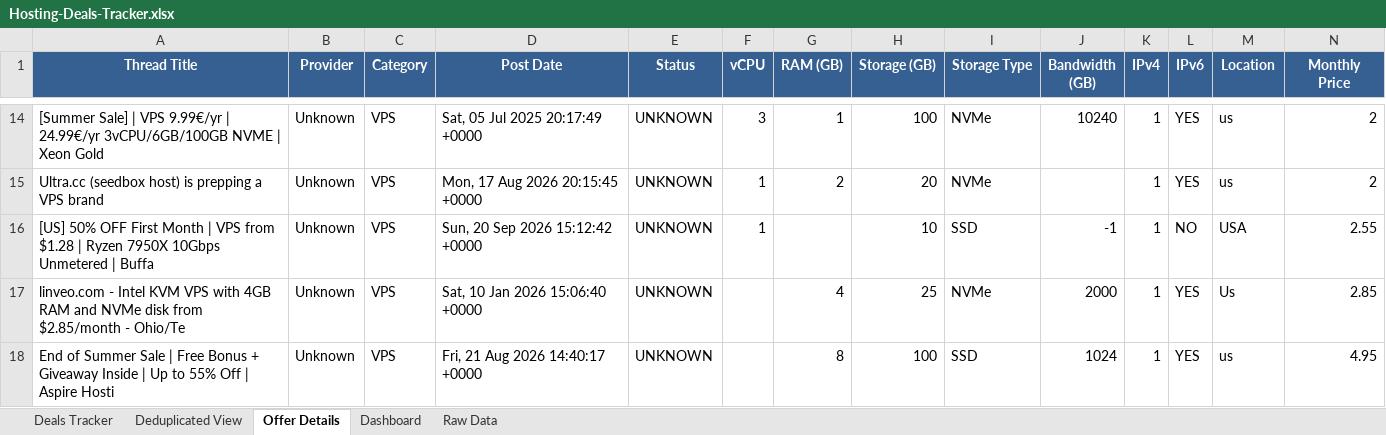
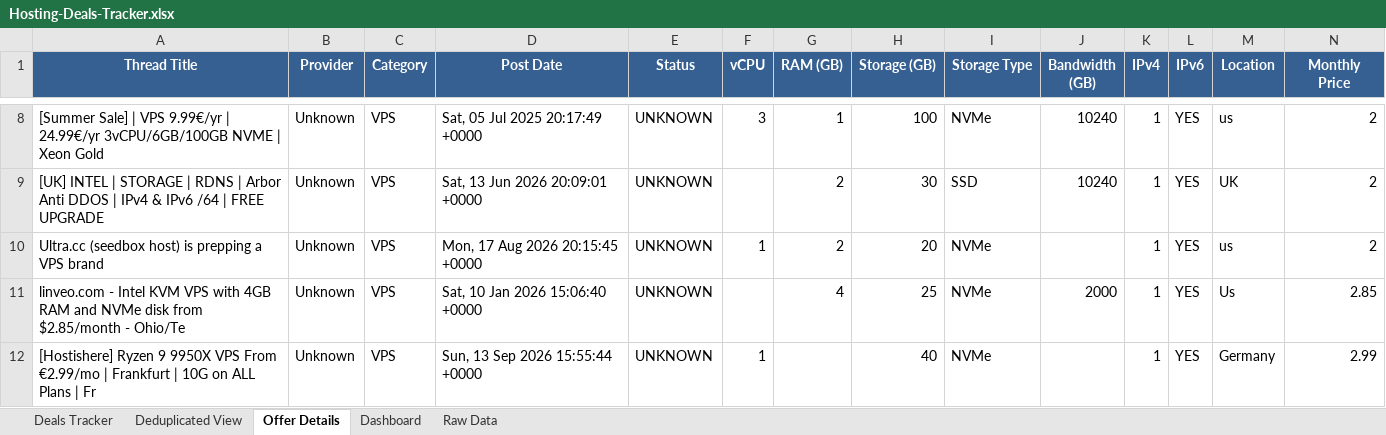
Before and after one commit to bojak83318/hosting-deals-tracker, an Excel workbook: output/Hosting-Deals-Tracker.xlsx, sheet Offer Details, drawn as a sheet; only a part is shown, gaps mark what is left out; values as stored, in another font and other column widths than the file's, no borders; removed rows and columns are numbered as before the commit, all else as after; rows hold the shown columns only; the diff covers the shown part only; the diff names each change by its address in the sheet, - before the commit and + after, or states it on an @@ line.

```diff
--- a/output/Hosting-Deals-Tracker.xlsx (sheet Offer Details)
+++ b/output/Hosting-Deals-Tracker.xlsx (sheet Offer Details)
+row 9: [UK] INTEL | STORAGE | RDNS | Arbor Anti DDOS | IPv4 & IPv6 /64 | FREE UPGRADE | Unknown | VPS | Sat, 13 Jun 2026 20:09:01 +0000 | UNKNOWN |  | 2 | 30 | SSD | 10240 | 1 | YES | UK | 2
-row 16: [US] 50% OFF First Month | VPS from $1.28 | Ryzen 7950X 10Gbps Unmetered | Buffa | Unknown | VPS | Sun, 20 Sep 2026 15:12:42 +0000 | UNKNOWN | 1 |  | 10 | SSD | -1 | 1 | NO | USA | 2.55
-row 18: End of Summer Sale | Free Bonus + Giveaway Inside | Up to 55% Off | Aspire Hosti | Unknown | VPS | Fri, 21 Aug 2026 14:40:17 +0000 | UNKNOWN |  | 8 | 100 | SSD | 1024 | 1 | YES | us | 4.95
+row 12: [Hostishere] Ryzen 9 9950X VPS From €2.99/mo | Frankfurt | 10G on ALL Plans | Fr | Unknown | VPS | Sun, 13 Sep 2026 15:55:44 +0000 | UNKNOWN | 1 |  | 40 | NVMe |  | 1 | YES | Germany | 2.99
```
Also changed, not shown: 11 added rows, 12 removed rows, 2 moved rows and 16 edited cells elsewhere in this sheet, sheet Raw Data, sheet Deals Tracker, sheet Deduplicated View, sheet Dashboard, 1 other file.
